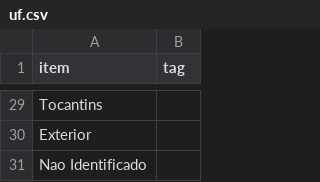
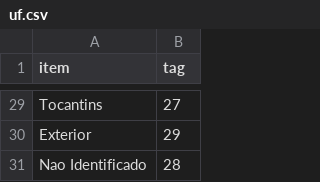
Before and after one commit to becegato/webscrapANS, a CSV file: base/uf.csv, drawn as a sheet; only a part is shown, gaps mark what is left out; the diff covers the shown part only; the diff names each change by its address in the sheet, - before the commit and + after, or states it on an @@ line.

```diff
--- a/base/uf.csv
+++ b/base/uf.csv
-B29 (tag): (empty)
+B29 (tag): 27
-B30 (tag): (empty)
+B30 (tag): 29
-B31 (tag): (empty)
+B31 (tag): 28
```
Also changed, not shown: 27 edited cells elsewhere in this file, base/coluna.csv, base/linha.csv, 7 other files.
